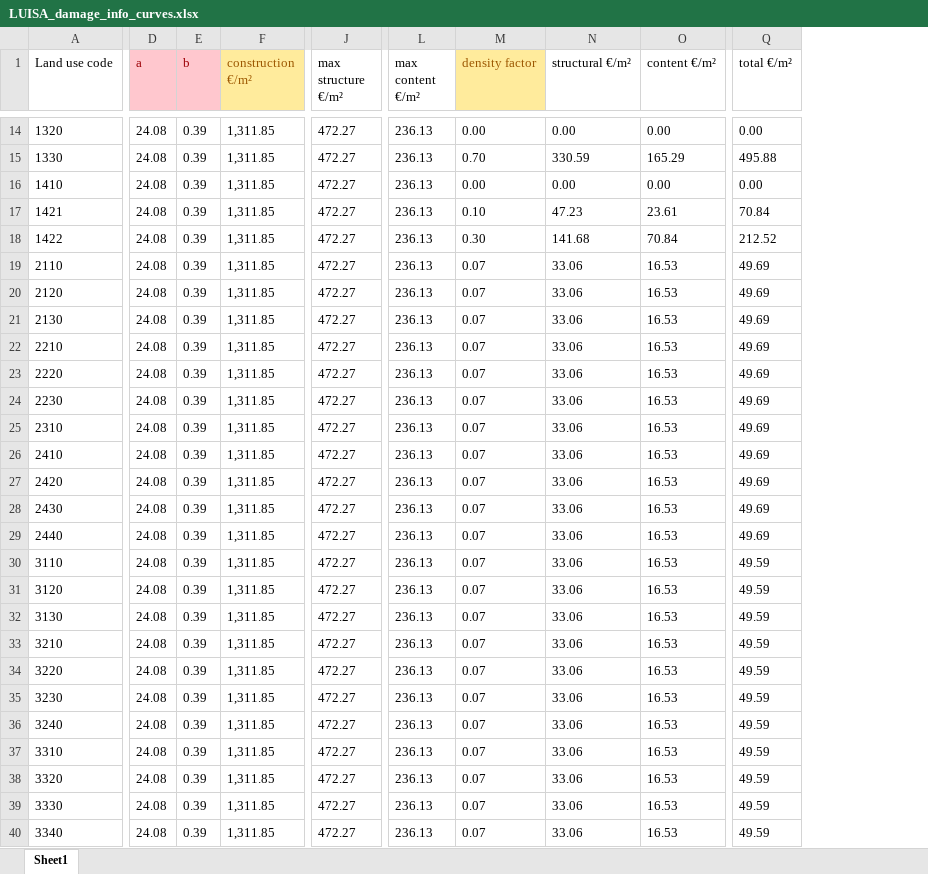
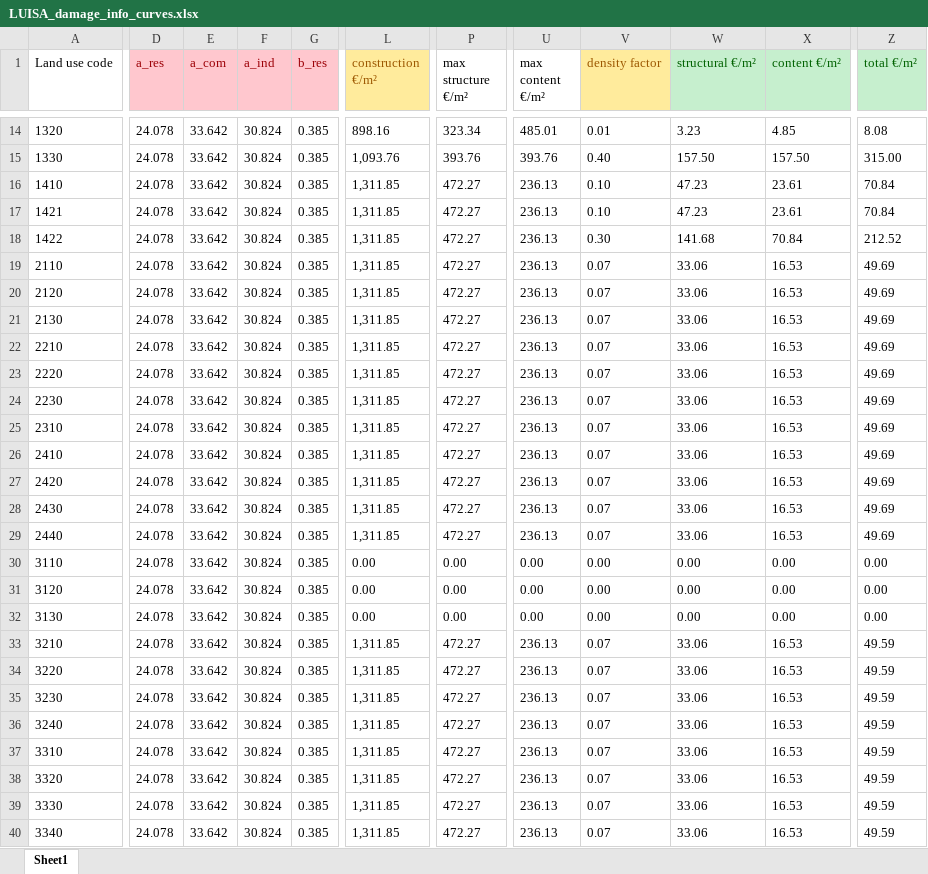
Before and after one commit to CLIMAAX/STORMS, an Excel workbook: LUISA_damage_info_curves.xlsx, sheet Sheet1, drawn as a sheet; only a part is shown, gaps mark what is left out; values as stored, in another font and other column widths than the file's, no borders; removed rows and columns are numbered as before the commit, all else as after; the diff covers the shown part only; the diff names each change by its address in the sheet, - before the commit and + after, or states it on an @@ line.

Commit message:
added landuse variability params construct+content

```diff
--- a/LUISA_damage_info_curves.xlsx (sheet Sheet1)
+++ b/LUISA_damage_info_curves.xlsx (sheet Sheet1)
-column D (a), rows 14-40: all 24.08
-column E (b), rows 14-40: all 0.39
+column D (a_res), rows 14-40: all 24.078
+column E (a_com), rows 14-40: all 33.642
+column F (a_ind), rows 14-40: all 30.824
+column G (b_res), rows 14-40: all 0.385
@@ W1:X1 fill: none → #C6EFCE, text colour: black → #006100 @@
@@ Z1 fill: none → #C6EFCE, text colour: black → #006100 @@
-L14 (construction €/m²): 1,311.85
+L14 (construction €/m²): 898.16
-P14 (max structure €/m²): 472.27
+P14 (max structure €/m²): 323.34
-U14 (max content €/m²): 236.13
+U14 (max content €/m²): 485.01
-V14 (density factor): 0.00
+V14 (density factor): 0.01
-W14 (structural €/m²): 0.00
+W14 (structural €/m²): 3.23
-X14 (content €/m²): 0.00
+X14 (content €/m²): 4.85
-Z14 (total €/m²): 0.00
+Z14 (total €/m²): 8.08
-L15 (construction €/m²): 1,311.85
+L15 (construction €/m²): 1,093.76
-P15 (max structure €/m²): 472.27
+P15 (max structure €/m²): 393.76
-U15 (max content €/m²): 236.13
+U15 (max content €/m²): 393.76
-V15 (density factor): 0.70
+V15 (density factor): 0.40
-W15 (structural €/m²): 330.59
+W15 (structural €/m²): 157.50
-X15 (content €/m²): 165.29
+X15 (content €/m²): 157.50
-Z15 (total €/m²): 495.88
+Z15 (total €/m²): 315.00
-V16 (density factor): 0.00
+V16 (density factor): 0.10
-W16 (structural €/m²): 0.00
+W16 (structural €/m²): 47.23
-X16 (content €/m²): 0.00
+X16 (content €/m²): 23.61
-Z16 (total €/m²): 0.00
+Z16 (total €/m²): 70.84
-L30:L32 (construction €/m²): 1,311.85
+L30:L32 (construction €/m²): 0.00
-P30:P32 (max structure €/m²): 472.27
+P30:P32 (max structure €/m²): 0.00
-U30:U32 (max content €/m²): 236.13
+U30:U32 (max content €/m²): 0.00
-V30:V32 (density factor): 0.07
+V30:V32 (density factor): 0.00
-W30:W32 (structural €/m²): 33.06
+W30:W32 (structural €/m²): 0.00
-X30:X32 (content €/m²): 16.53
+X30:X32 (content €/m²): 0.00
-Z30:Z32 (total €/m²): 49.59
+Z30:Z32 (total €/m²): 0.00
```
Also changed, not shown: 10 added columns, 101 edited cells and cell formats elsewhere in this sheet, formulas that keep their value.
